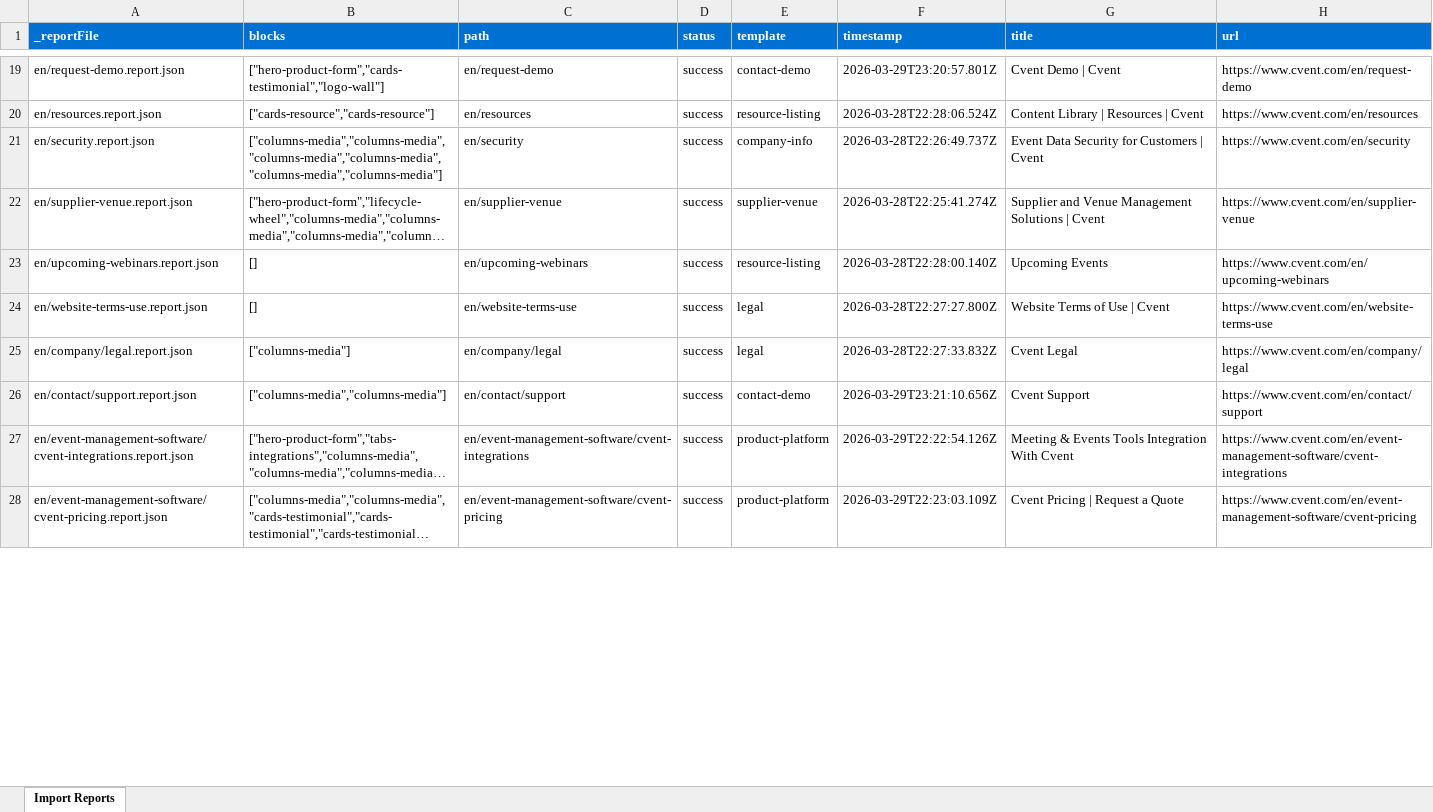
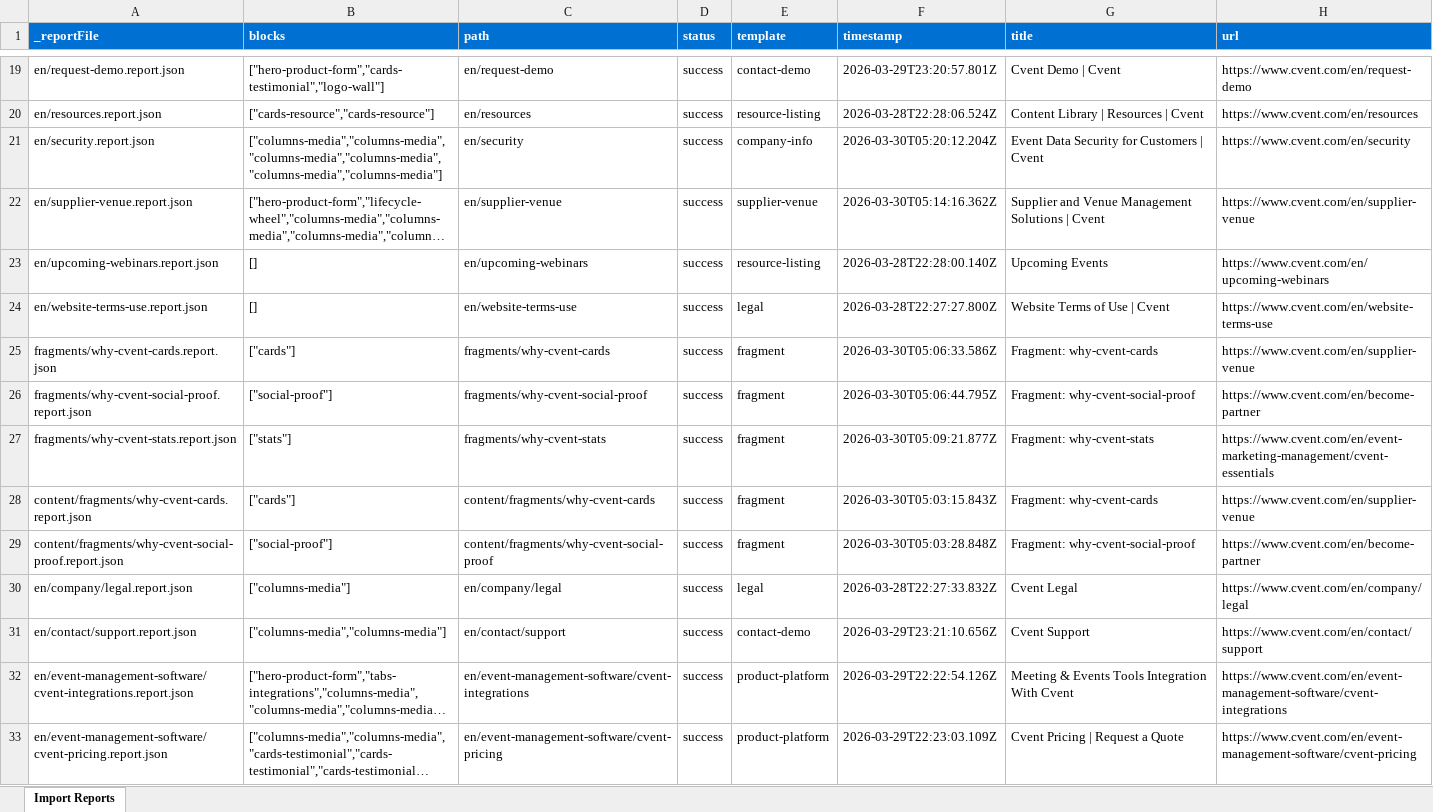
Before and after one commit to ajaniadobe/cvent-da-demo, an Excel workbook: tools/importer/reports/import-homepage.report.xlsx, sheet Import Reports, drawn as a sheet; only a part is shown, gaps mark what is left out; long unchanged cells end in …; values as stored, in another font and other column widths than the file's, no borders; the diff covers the shown part only; the diff names each change by its address in the sheet, - before the commit and + after, or states it on an @@ line.

```diff
--- a/tools/importer/reports/import-homepage.report.xlsx (sheet Import Reports)
+++ b/tools/importer/reports/import-homepage.report.xlsx (sheet Import Reports)
-F21 (timestamp): 2026-03-28T22:26:49.737Z
+F21 (timestamp): 2026-03-30T05:20:12.204Z
-F22 (timestamp): 2026-03-28T22:25:41.274Z
+F22 (timestamp): 2026-03-30T05:14:16.362Z
+row 25: fragments/why-cvent-cards.report.json | ["cards"] | fragments/why-cvent-cards | success | fragment | 2026-03-30T05:06:33.586Z | Fragment: why-cvent-cards | https://www.cvent.com/en/supplier-venue
+row 26: fragments/why-cvent-social-proof.report.json | ["social-proof"] | fragments/why-cvent-social-proof | success | fragment | 2026-03-30T05:06:44.795Z | Fragment: why-cvent-social-proof | https://www.cvent.com/en/become-partner
+row 27: fragments/why-cvent-stats.report.json | ["stats"] | fragments/why-cvent-stats | success | fragment | 2026-03-30T05:09:21.877Z | Fragment: why-cvent-stats | https://www.cvent.com/en/event-marketing-management/cvent-essentials
+row 28: content/fragments/why-cvent-cards.report.json | ["cards"] | content/fragments/why-cvent-cards | success | fragment | 2026-03-30T05:03:15.843Z | Fragment: why-cvent-cards | https://www.cvent.com/en/supplier-venue
+row 29: content/fragments/why-cvent-social-proof.report.json | ["social-proof"] | content/fragments/why-cvent-social-proof | success | fragment | 2026-03-30T05:03:28.848Z | Fragment: why-cvent-social-proof | https://www.cvent.com/en/become-partner
```
Also changed, not shown: 19 edited cells elsewhere in this sheet, tools/importer/reports/import-company-info.report.xlsx, 8 other files.
